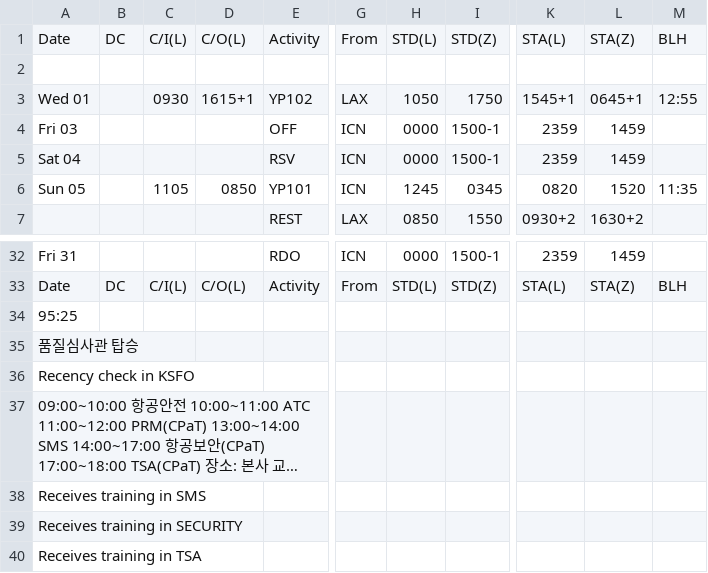
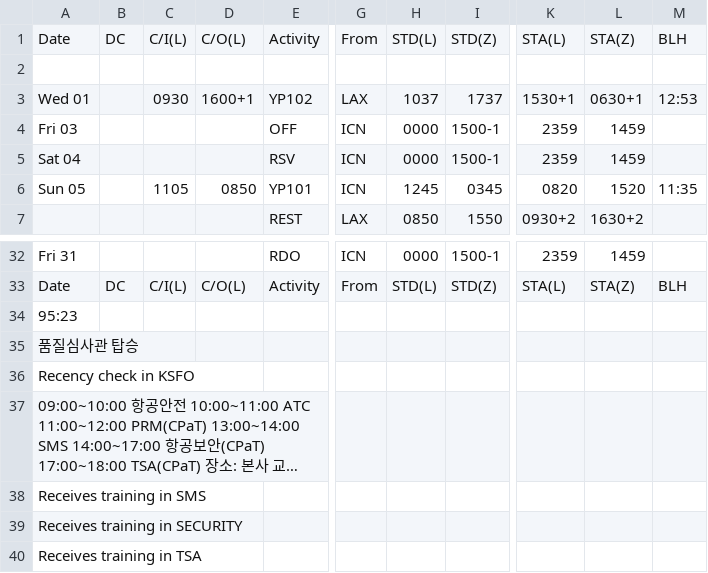
Before and after one commit to csj773/roster-sj, a CSV file: public/roster.csv, drawn as a sheet; only a part is shown, gaps mark what is left out; long unchanged cells end in …; the diff names each change by its address in the sheet, - before the commit and + after, or states it on an @@ line.

```diff
--- a/public/roster.csv
+++ b/public/roster.csv
-D3: 1615+1
+D3: 1600+1
-H3: 1050
+H3: 1037
-I3: 1750
+I3: 1737
-K3: 1545+1
+K3: 1530+1
-L3: 0645+1
+L3: 0630+1
-M3: 12:55
+M3: 12:53
-A34: 95:25
+A34: 95:23
```
Also changed, not shown: 1 other file.
